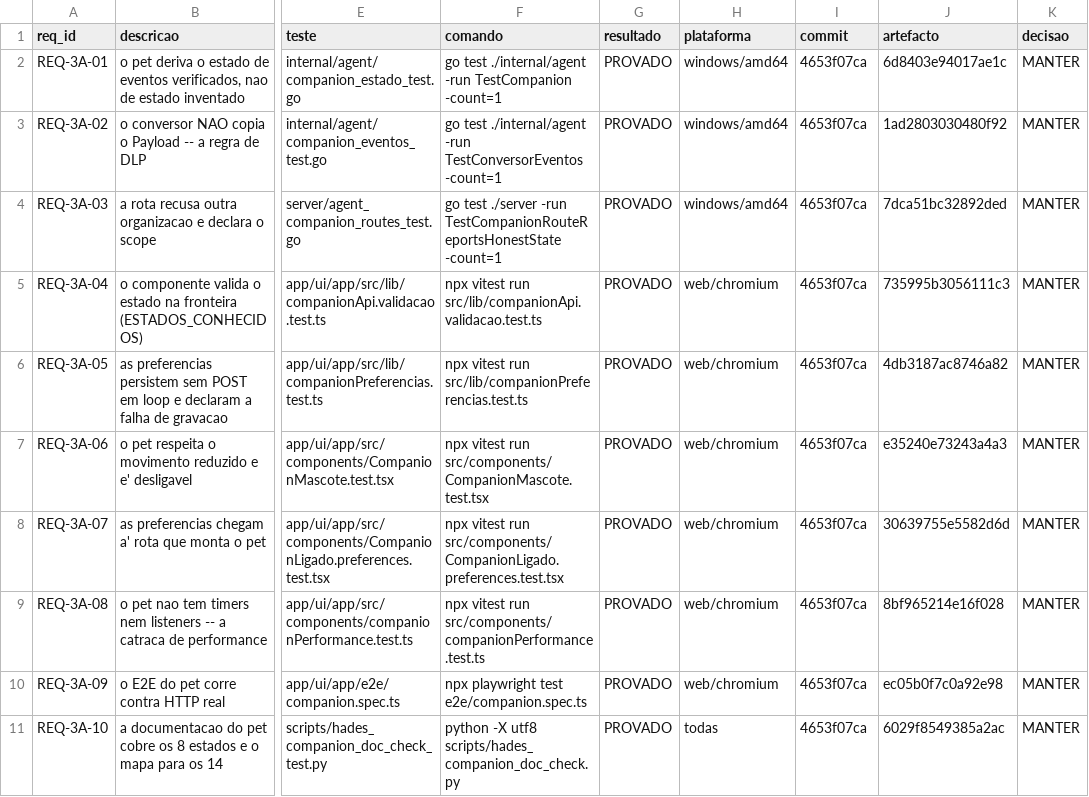
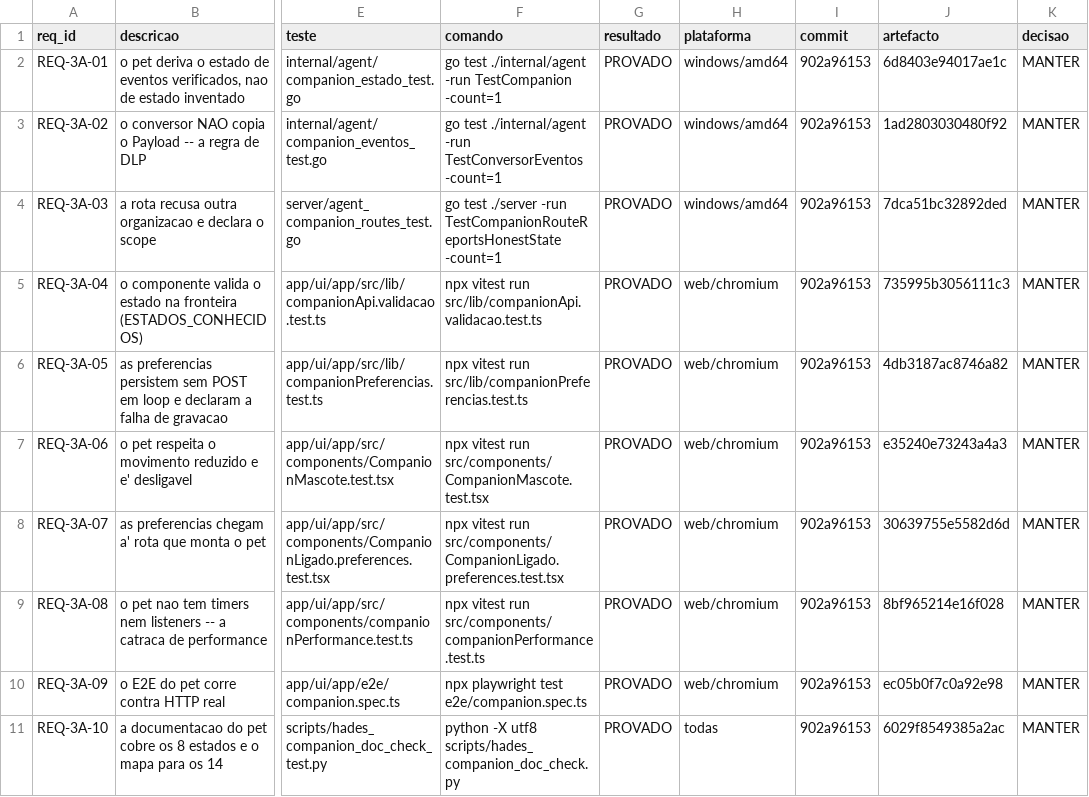
Before and after one commit to DZ23-LTDA/hades-ollama, a CSV file: docs/audit/REQUISITOS.csv, drawn as a sheet; only a part is shown, gaps mark what is left out; the diff names each change by its address in the sheet, - before the commit and + after, or states it on an @@ line.

```diff
--- a/docs/audit/REQUISITOS.csv
+++ b/docs/audit/REQUISITOS.csv
-I2:I11 (commit): 4653f07ca
+I2:I11 (commit): 902a96153
```
Also changed, not shown: docs/audit/PARIDADE_EVIDENCIAS.csv, 15 other files.
